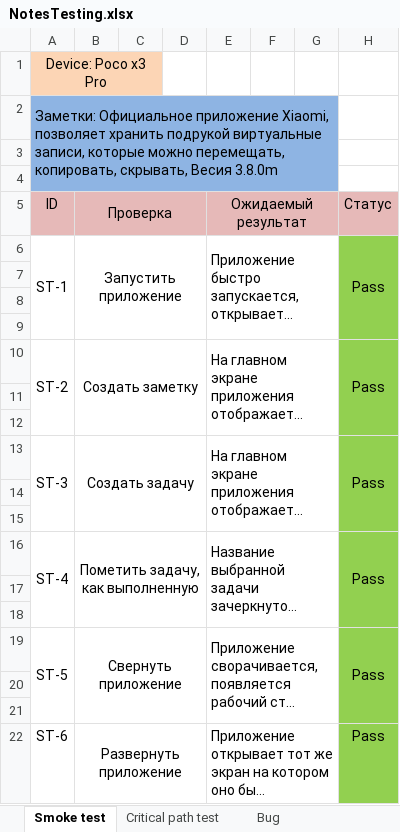
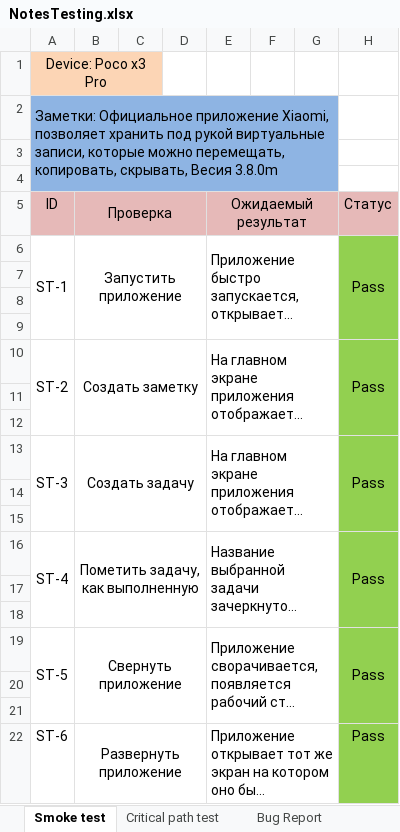
Before and after one commit to KunxY174/Mobile-Testing, an Excel workbook: NotesTesting.xlsx, sheet Smoke test, drawn as a sheet; long unchanged cells end in …; values as stored, in another font and other column widths than the file's, no borders; the diff names each change by its address in the sheet, - before the commit and + after, or states it on an @@ line.

Commit message:
upd notes test

```diff
--- a/NotesTesting.xlsx (sheet Smoke test)
+++ b/NotesTesting.xlsx (sheet Smoke test)
-sheet tab: Bug
+sheet tab: Bug Report
-A2 (ID): …позволяет хранить подрукой виртуальные записи,…
+A2 (ID): …позволяет хранить под рукой виртуальные записи,…
```
Also changed, not shown: sheet Bug Report, sheet Critical path test, charts or pictures, 1 other file.
